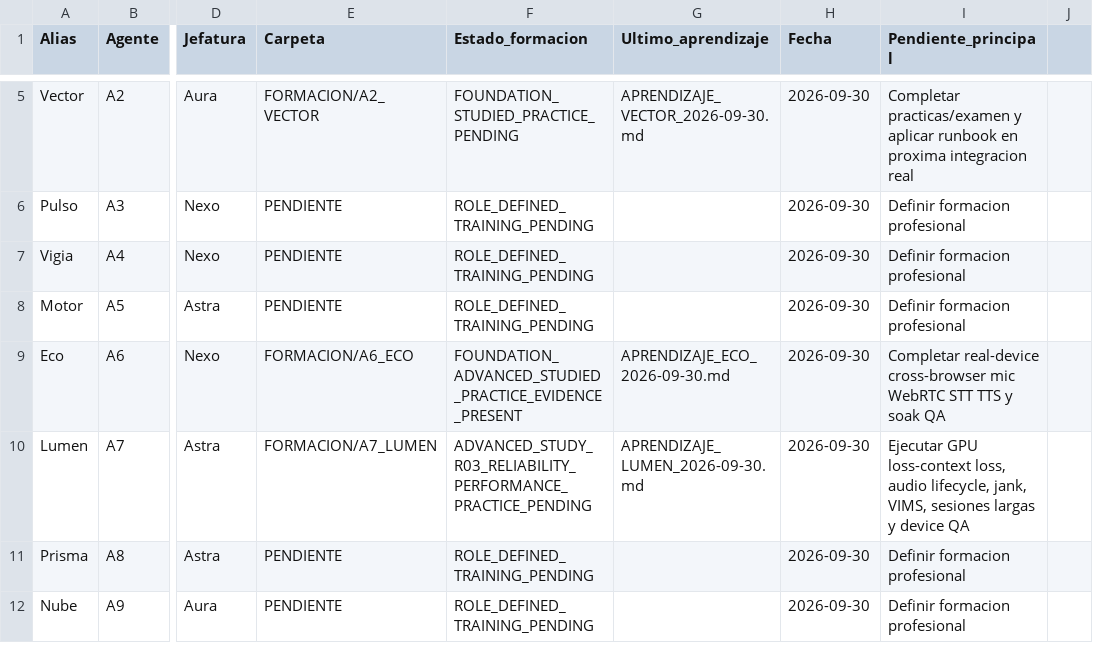
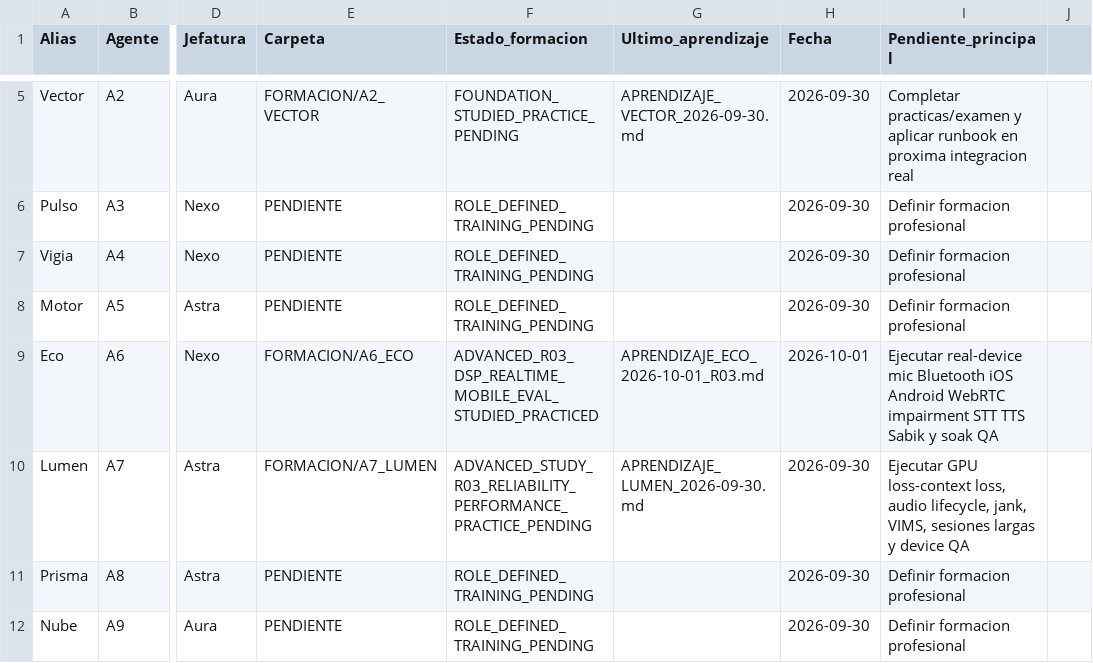
Before and after one commit to mruizwow-bit/irisgreen, a CSV file: COORDINACION_IRIS_GREEN/CONTROL/FORMACION_AGENTES.csv, drawn as a sheet; only a part is shown, gaps mark what is left out; the diff names each change by its address in the sheet, - before the commit and + after, or states it on an @@ line.

Commit message:
Eco A6 R03: actualizar control CSV

```diff
--- a/COORDINACION_IRIS_GREEN/CONTROL/FORMACION_AGENTES.csv
+++ b/COORDINACION_IRIS_GREEN/CONTROL/FORMACION_AGENTES.csv
-F9 (Estado_formacion): FOUNDATION_ADVANCED_STUDIED_PRACTICE_EVIDENCE_PRESENT
+F9 (Estado_formacion): ADVANCED_R03_DSP_REALTIME_MOBILE_EVAL_STUDIED_PRACTICED
-G9 (Ultimo_aprendizaje): APRENDIZAJE_ECO_2026-09-30.md
+G9 (Ultimo_aprendizaje): APRENDIZAJE_ECO_2026-10-01_R03.md
-H9 (Fecha): 2026-09-30
+H9 (Fecha): 2026-10-01
-I9 (Pendiente_principal): Completar real-device cross-browser mic WebRTC STT TTS y soak…
+I9 (Pendiente_principal): Ejecutar real-device mic Bluetooth iOS Android WebRTC impairment STT TTS Sabik y soak…
```
